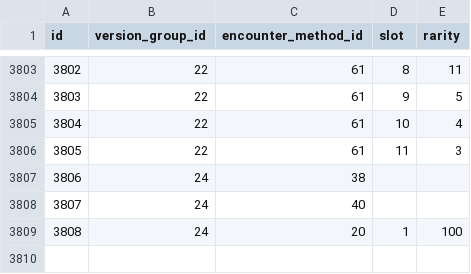
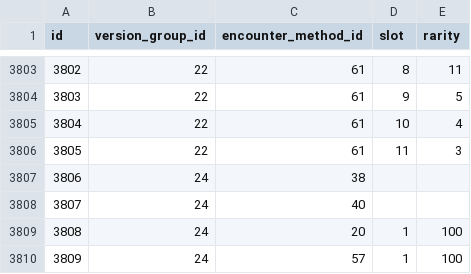
Before and after one commit to jemarq04/pokeapi, a CSV file: data/v2/csv/encounter_slots.csv, drawn as a sheet; only a part is shown, gaps mark what is left out; the diff names each change by its address in the sheet, - before the commit and + after, or states it on an @@ line.

```diff
--- a/data/v2/csv/encounter_slots.csv
+++ b/data/v2/csv/encounter_slots.csv
+row 3810: 3809 | 24 | 57 | 1 | 100
```
Also changed, not shown: data/v2/csv/encounter_condition_value_prose.csv, data/v2/csv/encounter_condition_values.csv, 3 other files.
